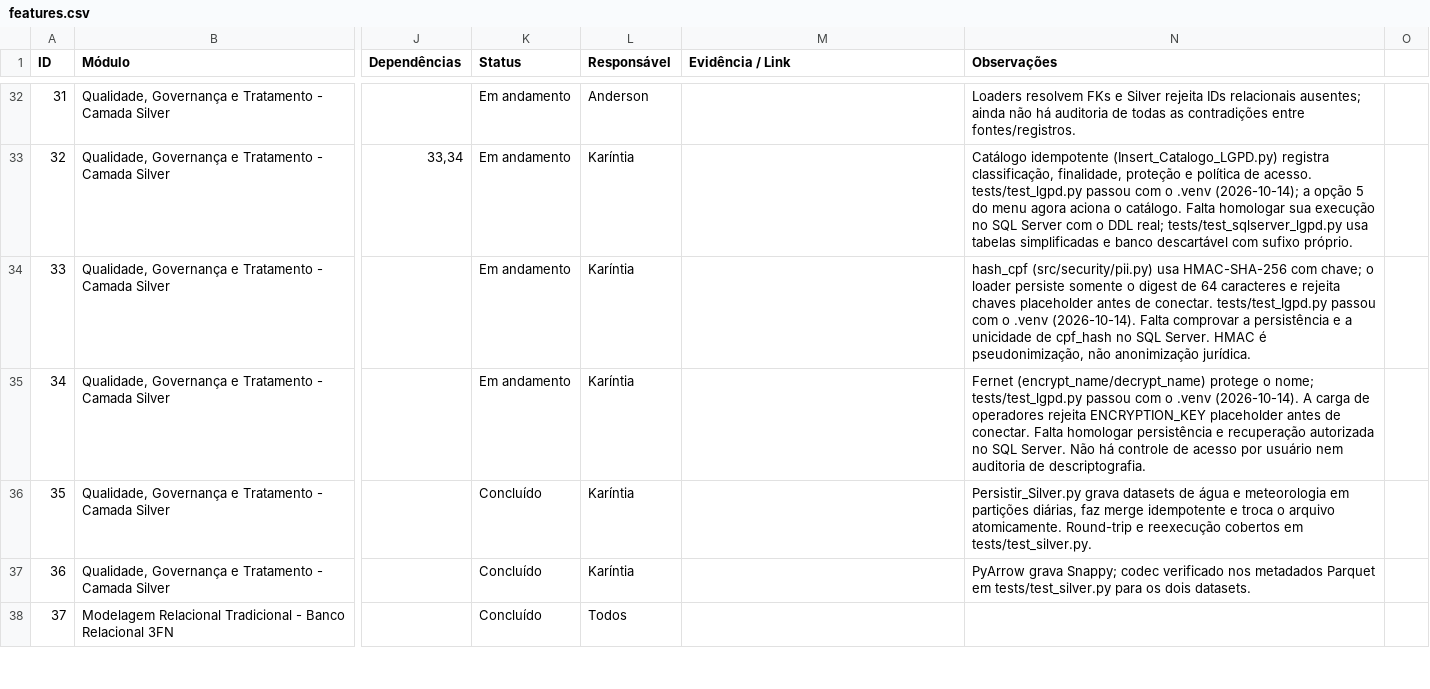
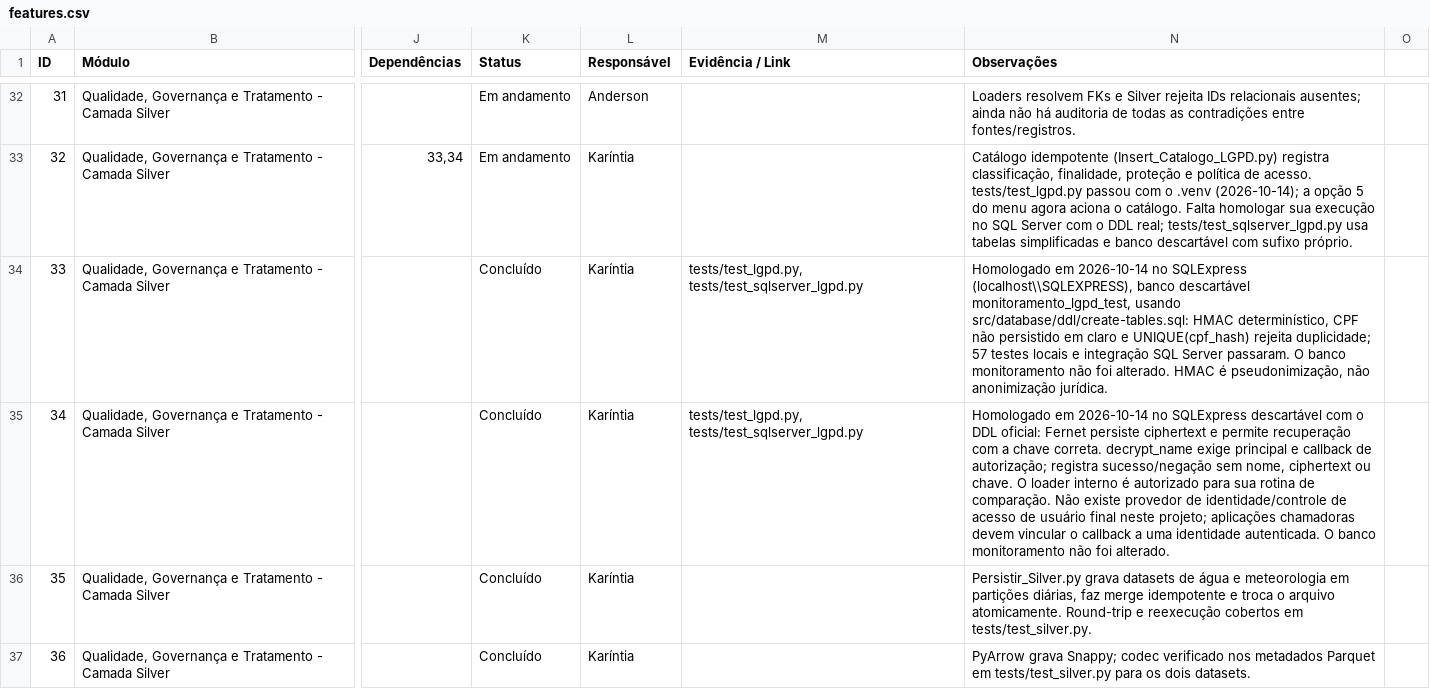
Before and after one commit to karintialuisa/meteorological-pycorders, a CSV file: features.csv, drawn as a sheet; only a part is shown, gaps mark what is left out; the shorter side is filled out with more unchanged rows; the diff names each change by its address in the sheet, - before the commit and + after, or states it on an @@ line.

```diff
--- a/features.csv
+++ b/features.csv
-K34:K35 (Status): Em andamento
+K34:K35 (Status): Concluído
-M34:M35 (Evidência / Link): (empty)
+M34:M35 (Evidência / Link): tests/test_lgpd.py, tests/test_sqlserver_lgpd.py
-N34 (Observações): hash_cpf (src/security/pii.py) usa HMAC-SHA-256 com chave; o loader persiste somente o digest de 64 caracteres e rejeita chaves placeholder antes de conectar. tests/test_lgpd.py passou com o .venv (2026-10-14). Falta comprovar a persistência e a unicidade de cpf_hash no SQL Server. HMAC é…
+N34 (Observações): Homologado em 2026-10-14 no SQLExpress (localhost\\SQLEXPRESS), banco descartável monitoramento_lgpd_test, usando src/database/ddl/create-tables.sql: HMAC determinístico, CPF não persistido em claro e UNIQUE(cpf_hash) rejeita duplicidade; 57 testes locais e integração SQL Server passaram. O banco monitoramento não foi alterado. HMAC é…
-N35 (Observações): Fernet (encrypt_name/decrypt_name) protege o nome; tests/test_lgpd.py passou com o .venv (2026-10-14). A carga de operadores rejeita ENCRYPTION_KEY placeholder antes de conectar. Falta homologar persistência e recuperação autorizada no SQL Server. Não há controle de acesso por usuário nem auditoria de descriptografia.
+N35 (Observações): Homologado em 2026-10-14 no SQLExpress descartável com o DDL oficial: Fernet persiste ciphertext e permite recuperação com a chave correta. decrypt_name exige principal e callback de autorização; registra sucesso/negação sem nome, ciphertext ou chave. O loader interno é autorizado para sua rotina de comparação. Não existe provedor de identidade/controle de acesso de usuário final neste projeto; aplicações chamadoras devem vincular o callback a uma identidade autenticada. O banco monitoramento não foi alterado.
```
Also changed, not shown: 8 other files.
